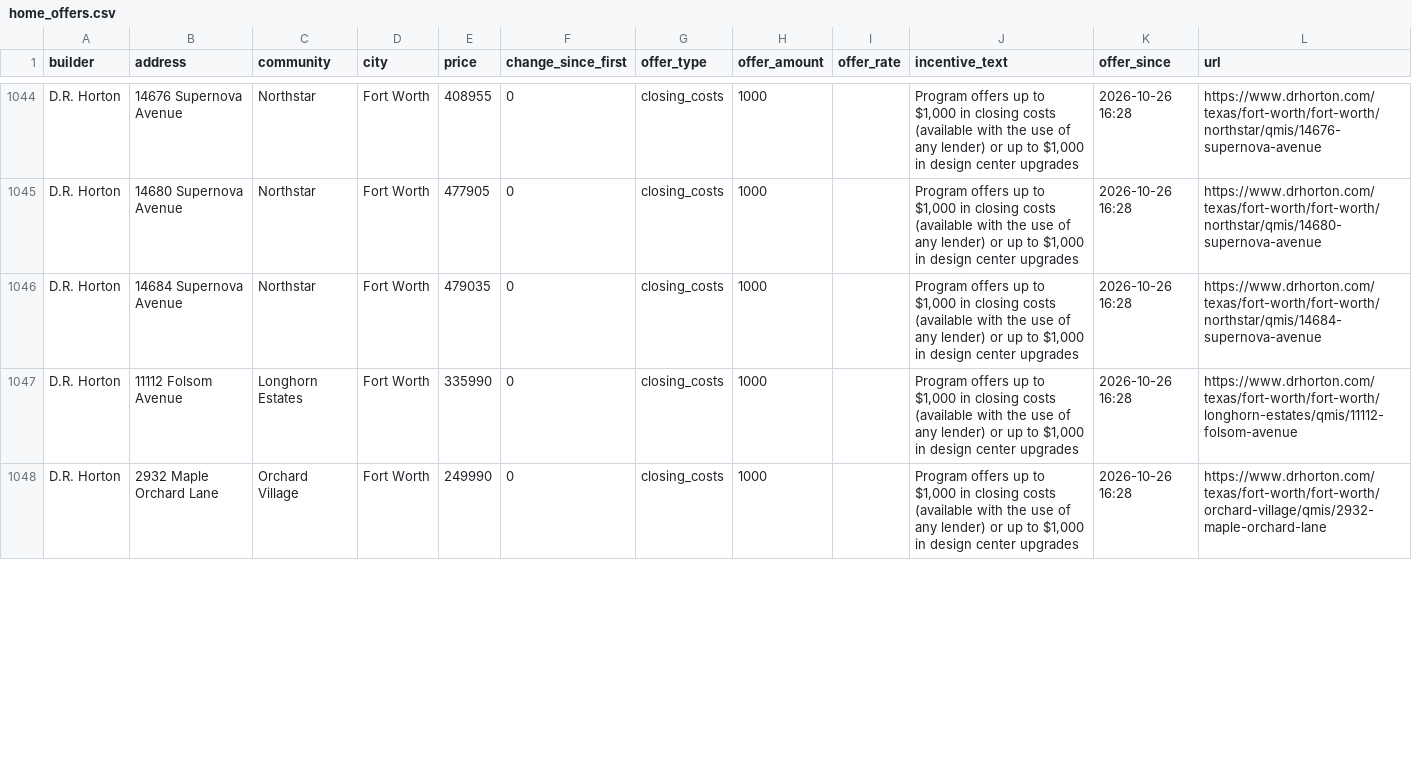
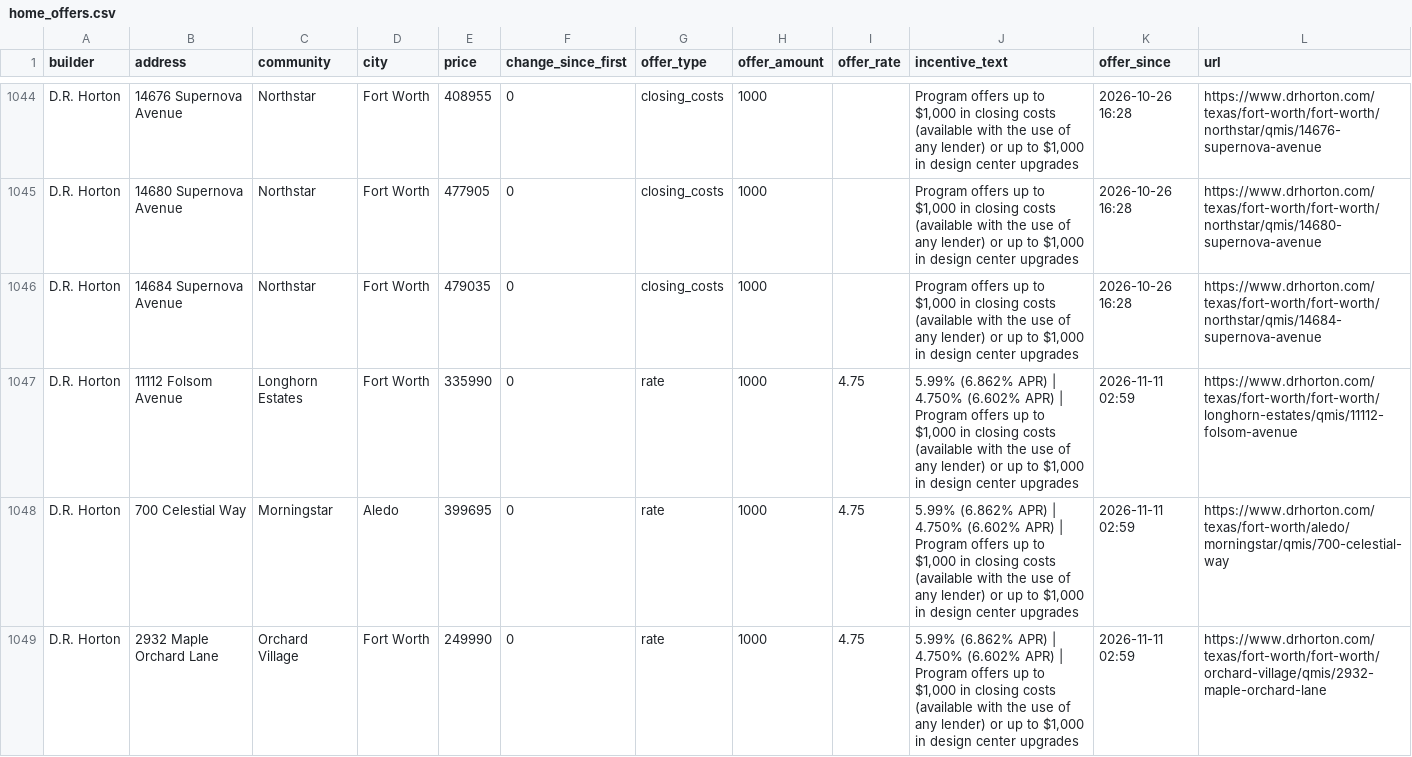
Before and after one commit to Crutledge13/dfw-builder-tracker, a CSV file: docs/data/home_offers.csv, drawn as a sheet; only a part is shown, gaps mark what is left out; the diff covers the shown part only.

```diff
--- a/docs/data/home_offers.csv
+++ b/docs/data/home_offers.csv
@@ -1046,3 +1046,4 @@ D.R. Horton,14680 Supernova Avenue,Northstar,Fort Worth,477905,0,closing_costs,1
 D.R. Horton,14684 Supernova Avenue,Northstar,Fort Worth,479035,0,closing_costs,1000,,"Program offers up to $1,000 in closing costs (available with the use of any lender) or up to $1,000 in design center upgrades",2026-10-26 16:28,https://www.drhorton.com/texas/fort-worth/fort-worth/northstar/qmis/14684-supernova-avenue
-D.R. Horton,11112 Folsom Avenue,Longhorn Estates,Fort Worth,335990,0,closing_costs,1000,,"Program offers up to $1,000 in closing costs (available with the use of any lender) or up to $1,000 in design center upgrades",2026-10-26 16:28,https://www.drhorton.com/texas/fort-worth/fort-worth/longhorn-estates/qmis/11112-folsom-avenue
-D.R. Horton,2932 Maple Orchard Lane,Orchard Village,Fort Worth,249990,0,closing_costs,1000,,"Program offers up to $1,000 in closing costs (available with the use of any lender) or up to $1,000 in design center upgrades",2026-10-26 16:28,https://www.drhorton.com/texas/fort-worth/fort-worth/orchard-village/qmis/2932-maple-orchard-lane
+D.R. Horton,11112 Folsom Avenue,Longhorn Estates,Fort Worth,335990,0,rate,1000,4.75,"5.99% (6.862% APR) | 4.750% (6.602% APR) | Program offers up to $1,000 in closing costs (available with the use of any lender) or up to $1,000 in design center upgrades",2026-11-11 02:59,https://www.drhorton.com/texas/fort-worth/fort-worth/longhorn-estates/qmis/11112-folsom-avenue
+D.R. Horton,700 Celestial Way,Morningstar,Aledo,399695,0,rate,1000,4.75,"5.99% (6.862% APR) | 4.750% (6.602% APR) | Program offers up to $1,000 in closing costs (available with the use of any lender) or up to $1,000 in design center upgrades",2026-11-11 02:59,https://www.drhorton.com/texas/fort-worth/aledo/morningstar/qmis/700-celestial-way
+D.R. Horton,2932 Maple Orchard Lane,Orchard Village,Fort Worth,249990,0,rate,1000,4.75,"5.99% (6.862% APR) | 4.750% (6.602% APR) | Program offers up to $1,000 in closing costs (available with the use of any lender) or up to $1,000 in design center upgrades",2026-11-11 02:59,https://www.drhorton.com/texas/fort-worth/fort-worth/orchard-village/qmis/2932-maple-orchard-lane
```
Also changed, not shown: 1 added row, 2 removed rows and 20 edited cells elsewhere in this file, docs/data/incentives.csv, docs/data/new_homes.csv, 20 other files.
